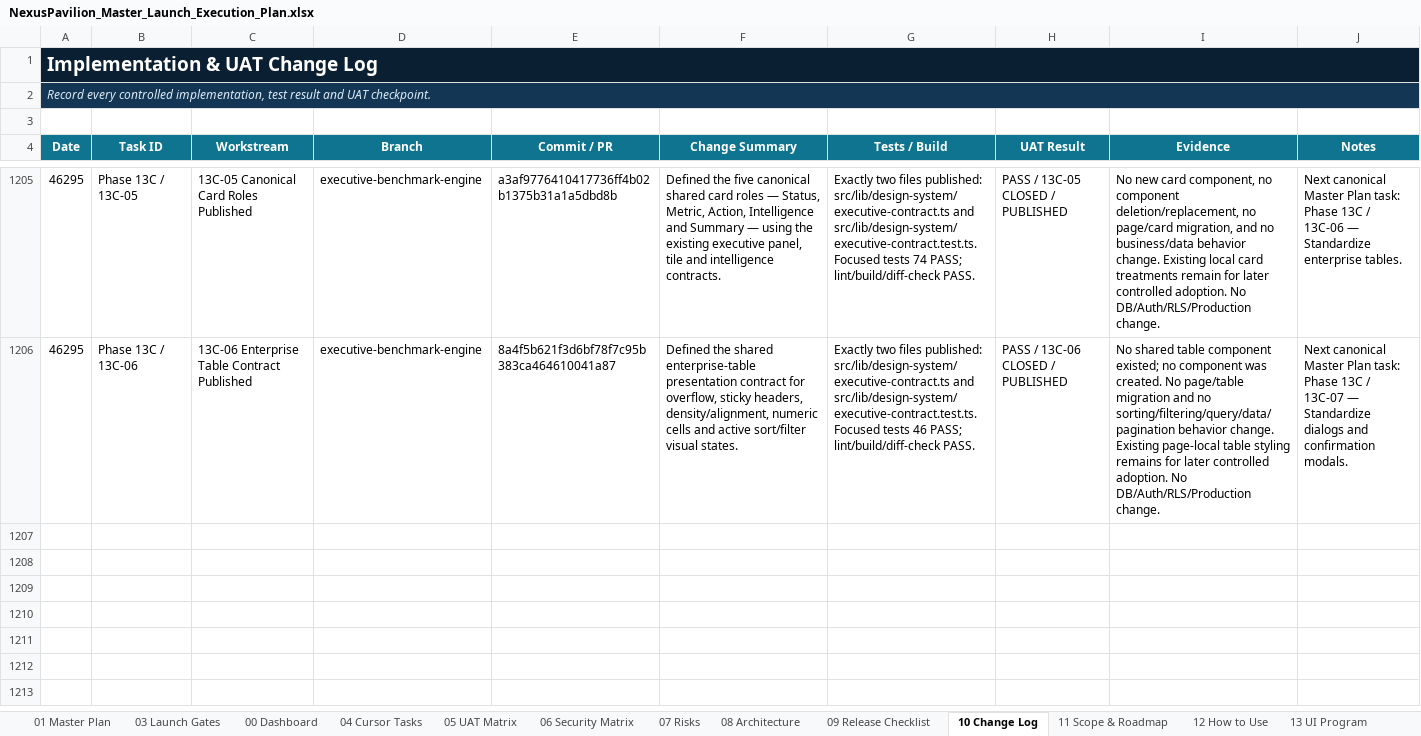
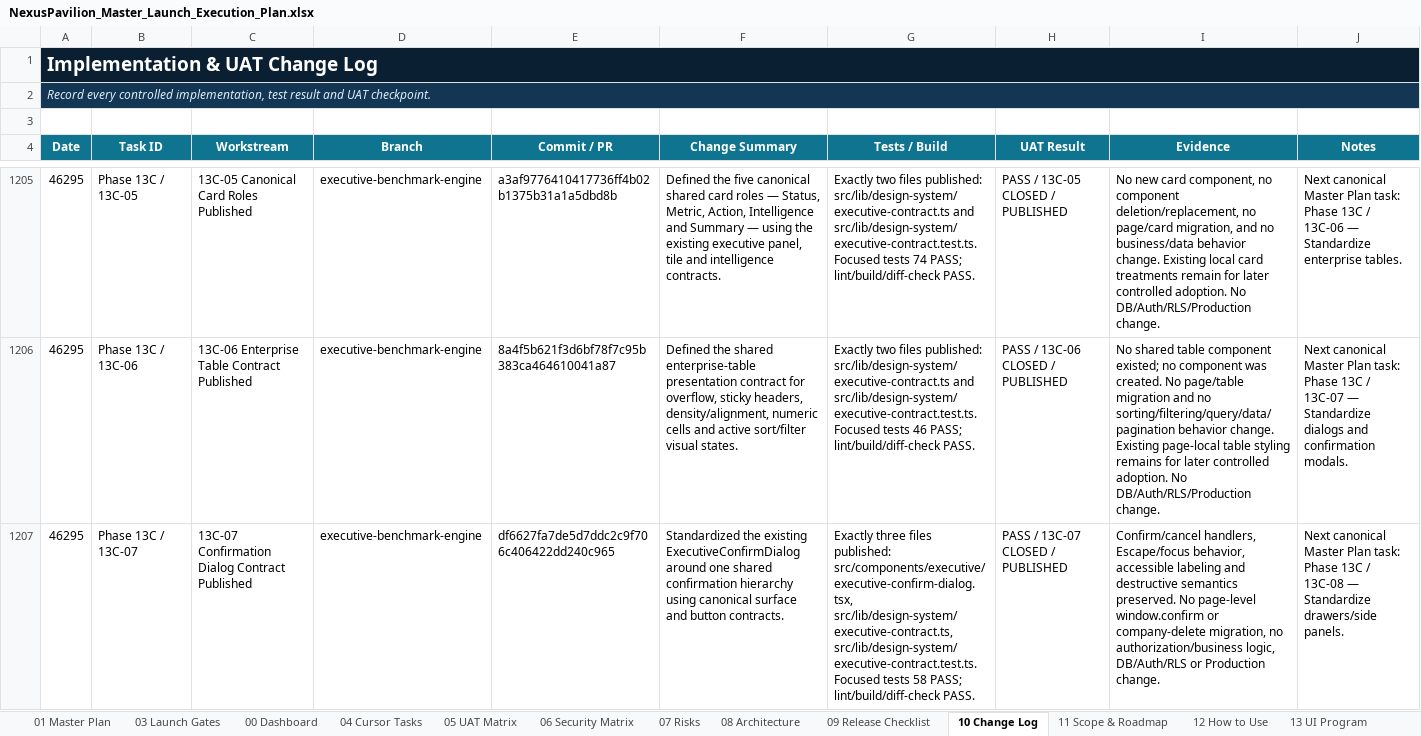
Before and after one commit to amirtaheri1978-cyber/nexuspavilion-core, an Excel workbook: docs/governance/NexusPavilion_Master_Launch_Execution_Plan.xlsx, sheet 10 Change Log, drawn as a sheet; only a part is shown, gaps mark what is left out; values as stored, in another font and other column widths than the file's, no borders; table styles not drawn; the diff names each change by its address in the sheet, - before the commit and + after, or states it on an @@ line.

Commit message:
Close executive confirmation dialog task

```diff
--- a/docs/governance/NexusPavilion_Master_Launch_Execution_Plan.xlsx (sheet 10 Change Log)
+++ b/docs/governance/NexusPavilion_Master_Launch_Execution_Plan.xlsx (sheet 10 Change Log)
+row 1207: 46295 | Phase 13C / 13C-07 | 13C-07 Confirmation Dialog Contract Published | executive-benchmark-engine | df6627fa7de5d7ddc2c9f706c406422dd240c965 | Standardized the existing ExecutiveConfirmDialog around one shared confirmation hierarchy using canonical surface and button contracts. | Exactly three files published: src/components/executive/executive-confirm-dialog.tsx, src/lib/design-system/executive-contract.ts, src/lib/design-system/executive-contract.test.ts. Focused tests 58 PASS; lint/build/diff-check PASS. | PASS / 13C-07 CLOSED / PUBLISHED | Confirm/cancel handlers, Escape/focus behavior, accessible labeling and destructive semantics preserved. No page-level window.confirm or company-delete migration, no authorization/business logic, DB/Auth/RLS or Production change. | Next canonical Master Plan task: Phase 13C / 13C-08 — Standardize drawers/side panels.
```
Also changed, not shown: sheet 01 Master Plan, sheet 00 Dashboard, sheet 13 UI Program, charts or pictures.
